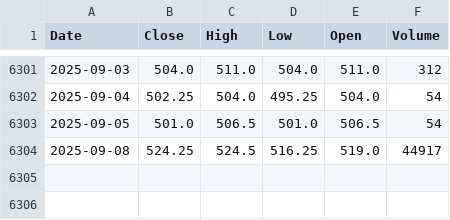
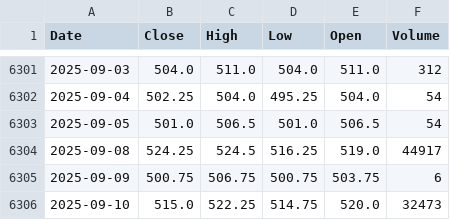
Before and after one commit to alitalbi/storage_data_fy, a CSV file: ZW=F.csv, drawn as a sheet; only a part is shown, gaps mark what is left out.

Commit message:
Update ZW=F.csv with latest hourly data

```diff
--- a/ZW=F.csv
+++ b/ZW=F.csv
@@ -6304 +6304,3 @@ Date,Close,High,Low,Open,Volume
 2025-09-08,524.25,524.5,516.25,519.0,44917
+2025-09-09,500.75,506.75,500.75,503.75,6
+2025-09-10,515.0,522.25,514.75,520.0,32473
```
